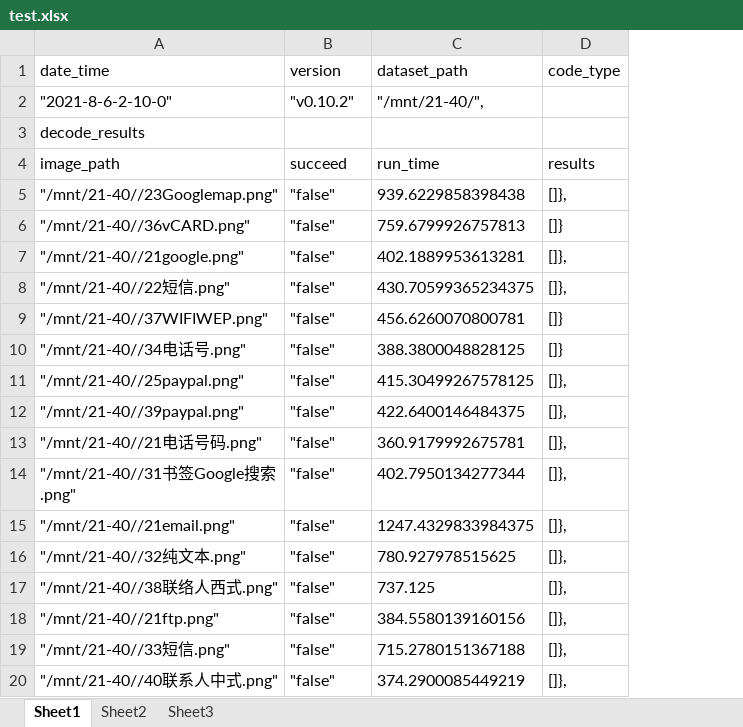
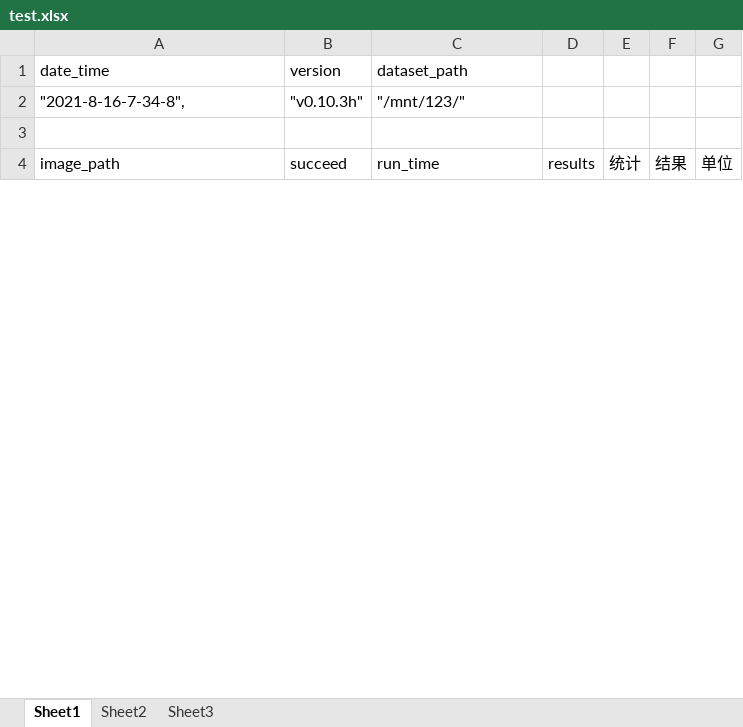
Before and after one commit to zhuozhuo57/make_qr_code, an Excel workbook: test.xlsx, sheet Sheet1, drawn as a sheet; only a part is shown; values as stored, in another font and other column widths than the file's, no borders; removed rows and columns are numbered as before the commit, all else as after; the diff covers the shown part only; the diff names each change by its address in the sheet, - before the commit and + after, or states it on an @@ line.

```diff
--- a/test.xlsx (sheet Sheet1)
+++ b/test.xlsx (sheet Sheet1)
-column D (code_type), row 4: results
+column D, row 4: results
+column E, row 4: 统计
+column F, row 4: 结果
+column G, row 4: 单位
-row 2: "2021-8-6-2-10-0" | "v0.10.2" | "/mnt/21-40/",
+row 2: "2021-8-16-7-34-8", | "v0.10.3h" | "/mnt/123/"
-A3 (date_time): decode_results
+A3 (date_time): (empty)
-row 5: "/mnt/21-40//23Googlemap.png" | "false" | 939.6229858398438 | []},
-row 6: "/mnt/21-40//36vCARD.png" | "false" | 759.6799926757813 | []}
-row 7: "/mnt/21-40//21google.png" | "false" | 402.1889953613281 | []},
-row 8: "/mnt/21-40//22短信.png" | "false" | 430.70599365234375 | []},
-row 9: "/mnt/21-40//37WIFIWEP.png" | "false" | 456.6260070800781 | []}
-row 10: "/mnt/21-40//34电话号.png" | "false" | 388.3800048828125 | []}
-row 11: "/mnt/21-40//25paypal.png" | "false" | 415.30499267578125 | []},
-row 12: "/mnt/21-40//39paypal.png" | "false" | 422.6400146484375 | []},
-row 13: "/mnt/21-40//21电话号码.png" | "false" | 360.9179992675781 | []},
-row 14: "/mnt/21-40//31书签Google搜索.png" | "false" | 402.7950134277344 | []},
-row 15: "/mnt/21-40//21email.png" | "false" | 1247.4329833984375 | []},
-row 16: "/mnt/21-40//32纯文本.png" | "false" | 780.927978515625 | []},
-row 17: "/mnt/21-40//38联络人西式.png" | "false" | 737.125 | []},
-row 18: "/mnt/21-40//21ftp.png" | "false" | 384.5580139160156 | []},
-row 19: "/mnt/21-40//33短信.png" | "false" | 715.2780151367188 | []},
-row 20: "/mnt/21-40//40联系人中式.png" | "false" | 374.2900085449219 | []},
```
Also changed, not shown: 47 added rows and 10 removed rows elsewhere in this sheet, 27 other files.
